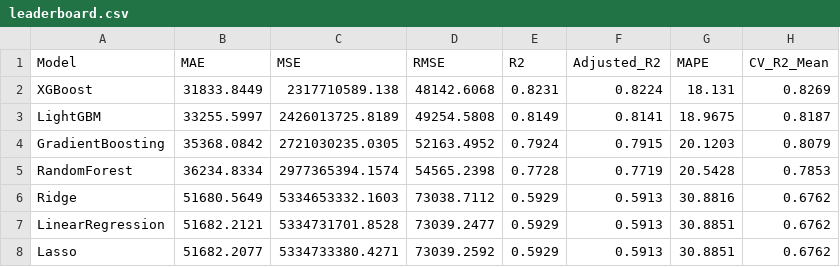
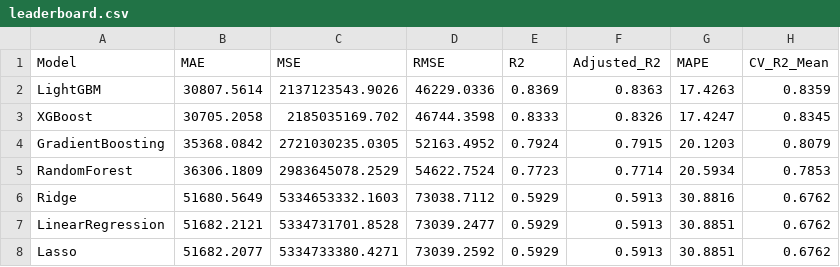
Before and after one commit to jaishdahiya6-del/House-Price-Prediction, a CSV file: reports/leaderboard.csv, drawn as a sheet.

```diff
--- a/reports/leaderboard.csv
+++ b/reports/leaderboard.csv
@@ -1,6 +1,6 @@
 Model,MAE,MSE,RMSE,R2,Adjusted_R2,MAPE,CV_R2_Mean
-XGBoost,31833.8449,2317710589.138,48142.6068,0.8231,0.8224,18.131,0.8269
-LightGBM,33255.5997,2426013725.8189,49254.5808,0.8149,0.8141,18.9675,0.8187
+LightGBM,30807.5614,2137123543.9026,46229.0336,0.8369,0.8363,17.4263,0.8359
+XGBoost,30705.2058,2185035169.702,46744.3598,0.8333,0.8326,17.4247,0.8345
 GradientBoosting,35368.0842,2721030235.0305,52163.4952,0.7924,0.7915,20.1203,0.8079
-RandomForest,36234.8334,2977365394.1574,54565.2398,0.7728,0.7719,20.5428,0.7853
+RandomForest,36306.1809,2983645078.2529,54622.7524,0.7723,0.7714,20.5934,0.7853
 Ridge,51680.5649,5334653332.1603,73038.7112,0.5929,0.5913,30.8816,0.6762
```
Also changed, not shown: 22 other files.
